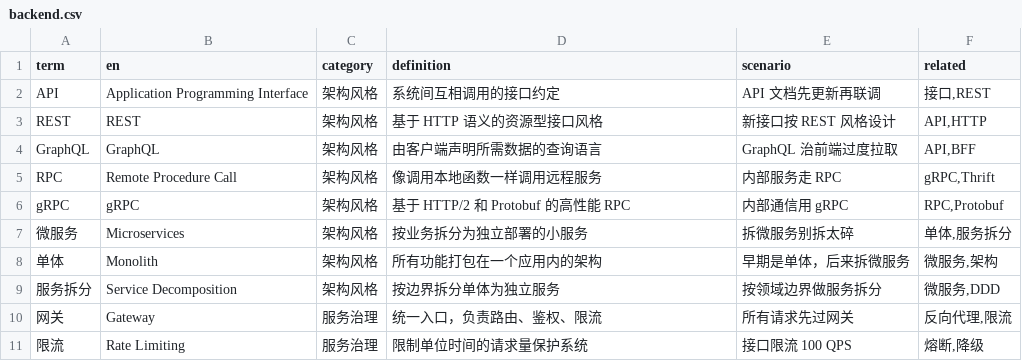
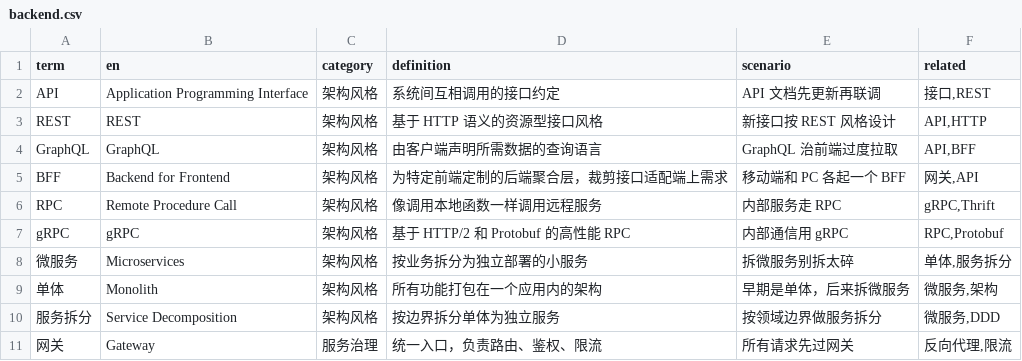
Before and after one commit to darrenhp/terminology, a CSV file: data/backend.csv, drawn as a sheet; only a part is shown; the shorter side is filled out with more unchanged rows; the diff names each change by its address in the sheet, - before the commit and + after, or states it on an @@ line.

```diff
--- a/data/backend.csv
+++ b/data/backend.csv
+row 5: BFF | Backend for Frontend | 架构风格 | 为特定前端定制的后端聚合层，裁剪接口适配端上需求 | 移动端和 PC 各起一个 BFF | 网关,API
```
Also changed, not shown: data/frontend-web.csv, data/ui-components.csv, 4 other files.
